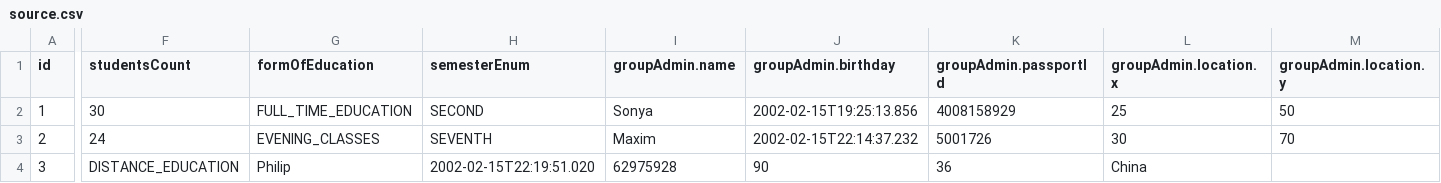
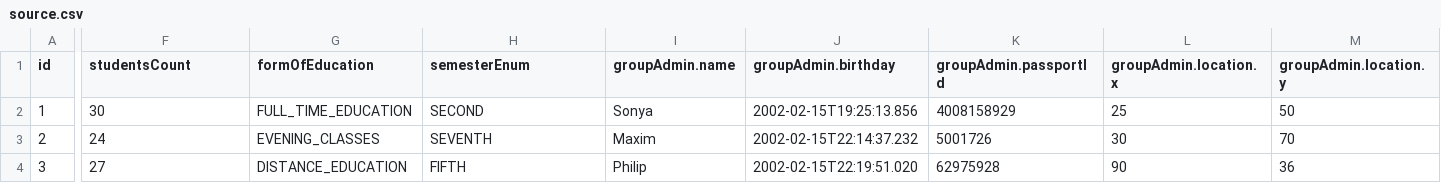
Before and after one commit to alsiva/progalab5, a CSV file: source.csv, drawn as a sheet; only a part is shown, gaps mark what is left out; the diff covers the shown part only; the diff names each change by its address in the sheet, - before the commit and + after, or states it on an @@ line.

```diff
--- a/source.csv
+++ b/source.csv
-F4 (studentsCount): DISTANCE_EDUCATION
+F4 (studentsCount): 27
-G4 (formOfEducation): Philip
+G4 (formOfEducation): DISTANCE_EDUCATION
-H4 (semesterEnum): 2002-02-15T22:19:51.020
+H4 (semesterEnum): FIFTH
-I4 (groupAdmin.name): 62975928
+I4 (groupAdmin.name): Philip
-J4 (groupAdmin.birthday): 90
+J4 (groupAdmin.birthday): 2002-02-15T22:19:51.020
-K4 (groupAdmin.passportId): 36
+K4 (groupAdmin.passportId): 62975928
-L4 (groupAdmin.location.x): China
+L4 (groupAdmin.location.x): 90
-M4 (groupAdmin.location.y): (empty)
+M4 (groupAdmin.location.y): 36
```
Also changed, not shown: 1 edited cell elsewhere in this file, 4 other files.
